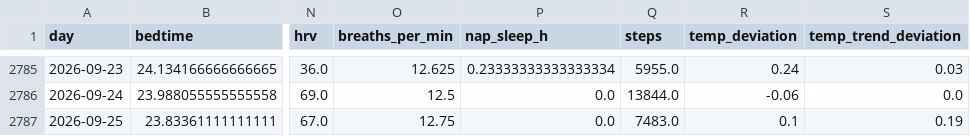
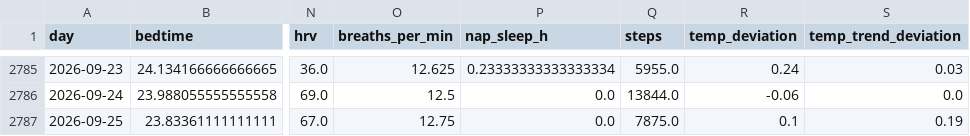
Before and after one commit to petedilworth/health-tracker, a CSV file: data/history.csv, drawn as a sheet; only a part is shown, gaps mark what is left out; the diff names each change by its address in the sheet, - before the commit and + after, or states it on an @@ line.

```diff
--- a/data/history.csv
+++ b/data/history.csv
-Q2787 (steps): 7483.0
+Q2787 (steps): 7875.0
```
Also changed, not shown: 27 other files.
